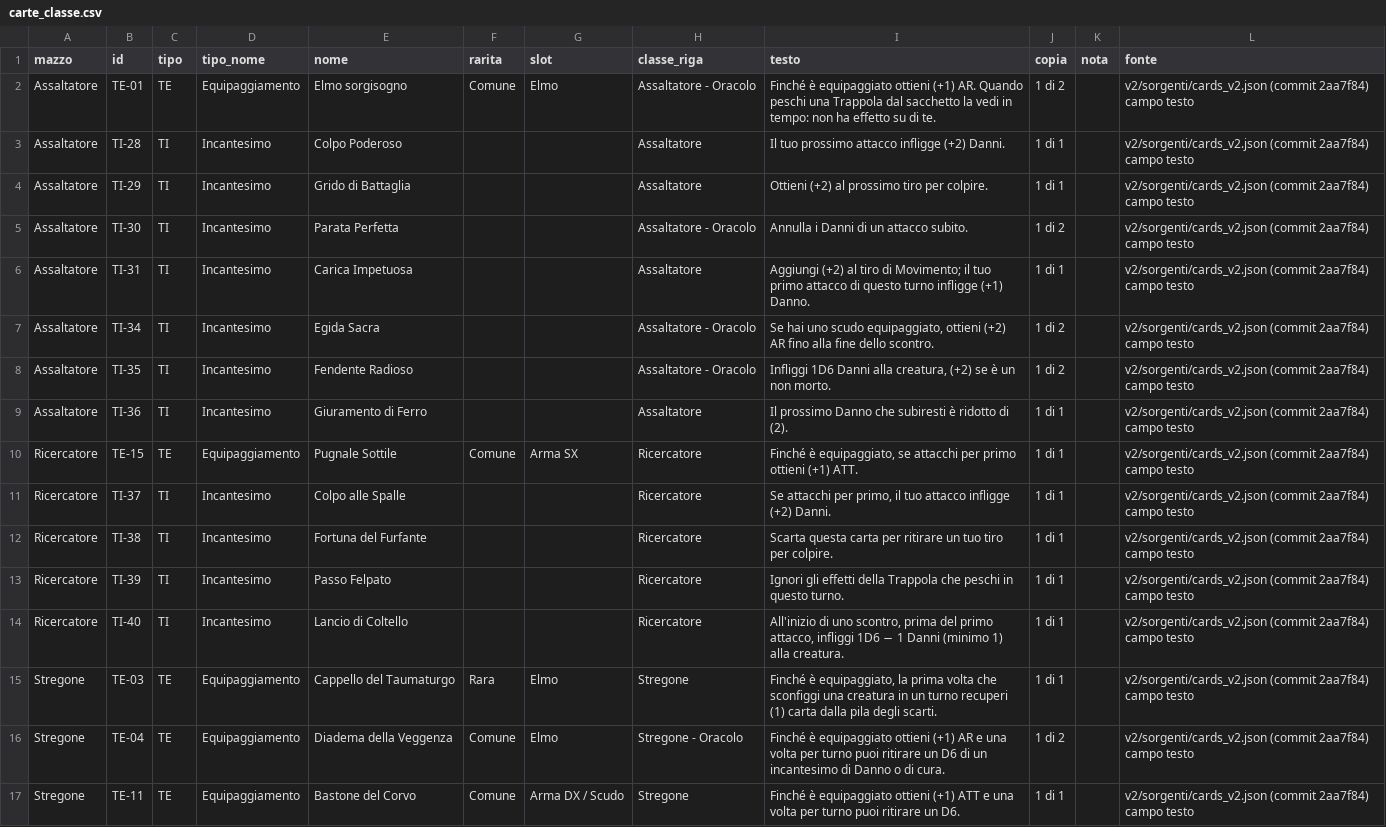
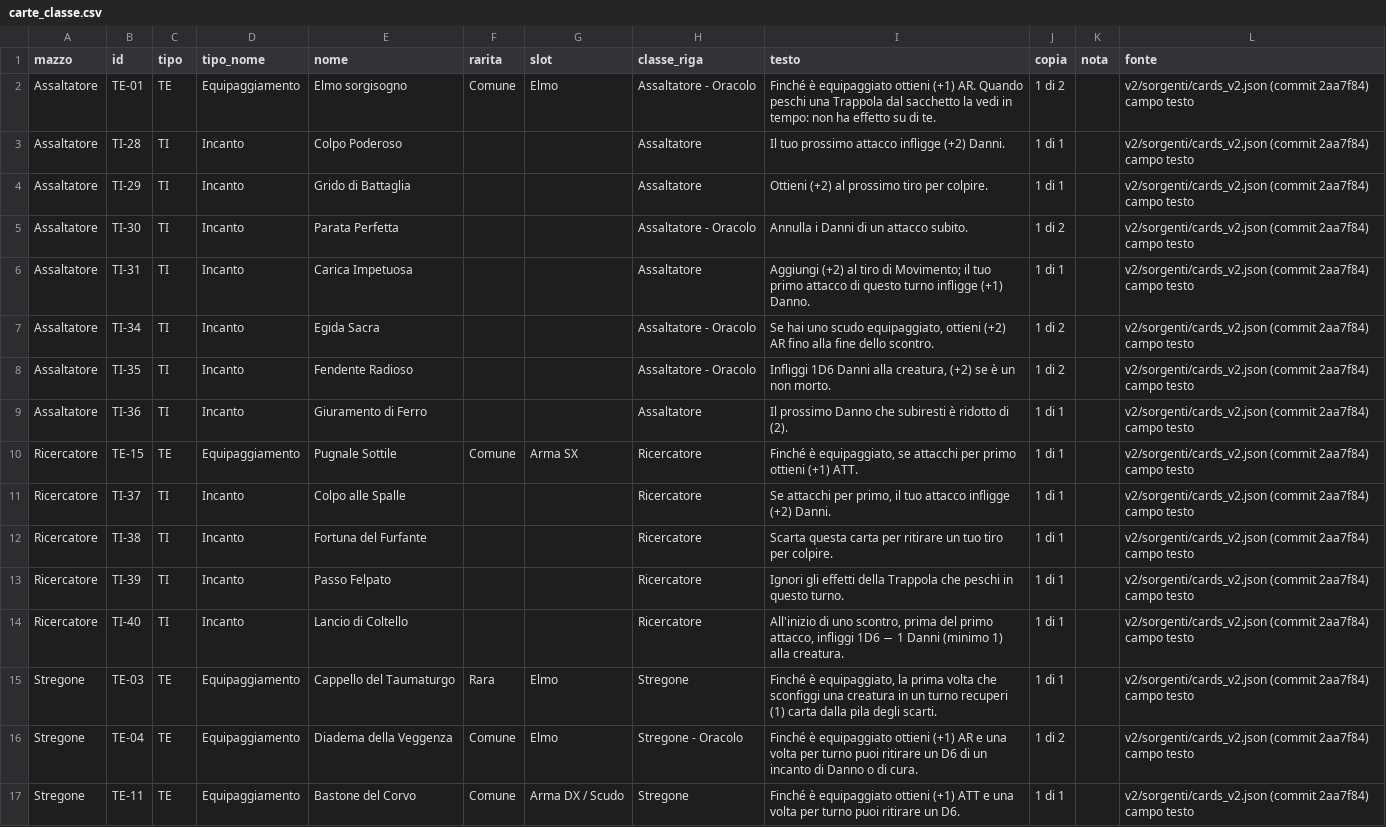
Before and after one commit to dnviti/il-tesoro-del-goblin, a CSV file: stampa/sorgenti/dati/carte_classe.csv, drawn as a sheet; only a part is shown; the diff covers the shown part only.

```diff
--- a/stampa/sorgenti/dati/carte_classe.csv
+++ b/stampa/sorgenti/dati/carte_classe.csv
@@ -2,16 +2,16 @@ mazzo,id,tipo,tipo_nome,nome,rarita,slot,classe_riga,testo,copia,nota,fonte
 Assaltatore,TE-01,TE,Equipaggiamento,Elmo sorgisogno,Comune,Elmo,Assaltatore - Oracolo,Finché è equipaggiato ottieni (+1) AR. Quando peschi una Trappola dal sacchetto la vedi in tempo: non ha effetto su di te.,1 di 2,,v2/sorgenti/cards_v2.json (commit 2aa7f84) campo testo
-Assaltatore,TI-28,TI,Incantesimo,Colpo Poderoso,,,Assaltatore,Il tuo prossimo attacco infligge (+2) Danni.,1 di 1,,v2/sorgenti/cards_v2.json (commit 2aa7f84) campo testo
-Assaltatore,TI-29,TI,Incantesimo,Grido di Battaglia,,,Assaltatore,Ottieni (+2) al prossimo tiro per colpire.,1 di 1,,v2/sorgenti/cards_v2.json (commit 2aa7f84) campo testo
-Assaltatore,TI-30,TI,Incantesimo,Parata Perfetta,,,Assaltatore - Oracolo,Annulla i Danni di un attacco subito.,1 di 2,,v2/sorgenti/cards_v2.json (commit 2aa7f84) campo testo
-Assaltatore,TI-31,TI,Incantesimo,Carica Impetuosa,,,Assaltatore,Aggiungi (+2) al tiro di Movimento; il tuo primo attacco di questo turno infligge (+1) Danno.,1 di 1,,v2/sorgenti/cards_v2.json (commit 2aa7f84) campo testo
-Assaltatore,TI-34,TI,Incantesimo,Egida Sacra,,,Assaltatore - Oracolo,"Se hai uno scudo equipaggiato, ottieni (+2) AR fino alla fine dello scontro.",1 di 2,,v2/sorgenti/cards_v2.json (commit 2aa7f84) campo testo
-Assaltatore,TI-35,TI,Incantesimo,Fendente Radioso,,,Assaltatore - Oracolo,"Infliggi 1D6 Danni alla creatura, (+2) se è un non morto.",1 di 2,,v2/sorgenti/cards_v2.json (commit 2aa7f84) campo testo
-Assaltatore,TI-36,TI,Incantesimo,Giuramento di Ferro,,,Assaltatore,Il prossimo Danno che subiresti è ridotto di (2).,1 di 1,,v2/sorgenti/cards_v2.json (commit 2aa7f84) campo testo
+Assaltatore,TI-28,TI,Incanto,Colpo Poderoso,,,Assaltatore,Il tuo prossimo attacco infligge (+2) Danni.,1 di 1,,v2/sorgenti/cards_v2.json (commit 2aa7f84) campo testo
+Assaltatore,TI-29,TI,Incanto,Grido di Battaglia,,,Assaltatore,Ottieni (+2) al prossimo tiro per colpire.,1 di 1,,v2/sorgenti/cards_v2.json (commit 2aa7f84) campo testo
+Assaltatore,TI-30,TI,Incanto,Parata Perfetta,,,Assaltatore - Oracolo,Annulla i Danni di un attacco subito.,1 di 2,,v2/sorgenti/cards_v2.json (commit 2aa7f84) campo testo
+Assaltatore,TI-31,TI,Incanto,Carica Impetuosa,,,Assaltatore,Aggiungi (+2) al tiro di Movimento; il tuo primo attacco di questo turno infligge (+1) Danno.,1 di 1,,v2/sorgenti/cards_v2.json (commit 2aa7f84) campo testo
+Assaltatore,TI-34,TI,Incanto,Egida Sacra,,,Assaltatore - Oracolo,"Se hai uno scudo equipaggiato, ottieni (+2) AR fino alla fine dello scontro.",1 di 2,,v2/sorgenti/cards_v2.json (commit 2aa7f84) campo testo
+Assaltatore,TI-35,TI,Incanto,Fendente Radioso,,,Assaltatore - Oracolo,"Infliggi 1D6 Danni alla creatura, (+2) se è un non morto.",1 di 2,,v2/sorgenti/cards_v2.json (commit 2aa7f84) campo testo
+Assaltatore,TI-36,TI,Incanto,Giuramento di Ferro,,,Assaltatore,Il prossimo Danno che subiresti è ridotto di (2).,1 di 1,,v2/sorgenti/cards_v2.json (commit 2aa7f84) campo testo
 Ricercatore,TE-15,TE,Equipaggiamento,Pugnale Sottile,Comune,Arma SX,Ricercatore,"Finché è equipaggiato, se attacchi per primo ottieni (+1) ATT.",1 di 1,,v2/sorgenti/cards_v2.json (commit 2aa7f84) campo testo
-Ricercatore,TI-37,TI,Incantesimo,Colpo alle Spalle,,,Ricercatore,"Se attacchi per primo, il tuo attacco infligge (+2) Danni.",1 di 1,,v2/sorgenti/cards_v2.json (commit 2aa7f84) campo testo
-Ricercatore,TI-38,TI,Incantesimo,Fortuna del Furfante,,,Ricercatore,Scarta questa carta per ritirare un tuo tiro per colpire.,1 di 1,,v2/sorgenti/cards_v2.json (commit 2aa7f84) campo testo
-Ricercatore,TI-39,TI,Incantesimo,Passo Felpato,,,Ricercatore,Ignori gli effetti della Trappola che peschi in questo turno.,1 di 1,,v2/sorgenti/cards_v2.json (commit 2aa7f84) campo testo
-Ricercatore,TI-40,TI,Incantesimo,Lancio di Coltello,,,Ricercatore,"All'inizio di uno scontro, prima del primo attacco, infliggi 1D6 − 1 Danni (minimo 1) alla creatura.",1 di 1,,v2/sorgenti/cards_v2.json (commit 2aa7f84) campo testo
+Ricercatore,TI-37,TI,Incanto,Colpo alle Spalle,,,Ricercatore,"Se attacchi per primo, il tuo attacco infligge (+2) Danni.",1 di 1,,v2/sorgenti/cards_v2.json (commit 2aa7f84) campo testo
+Ricercatore,TI-38,TI,Incanto,Fortuna del Furfante,,,Ricercatore,Scarta questa carta per ritirare un tuo tiro per colpire.,1 di 1,,v2/sorgenti/cards_v2.json (commit 2aa7f84) campo testo
+Ricercatore,TI-39,TI,Incanto,Passo Felpato,,,Ricercatore,Ignori gli effetti della Trappola che peschi in questo turno.,1 di 1,,v2/sorgenti/cards_v2.json (commit 2aa7f84) campo testo
+Ricercatore,TI-40,TI,Incanto,Lancio di Coltello,,,Ricercatore,"All'inizio di uno scontro, prima del primo attacco, infliggi 1D6 − 1 Danni (minimo 1) alla creatura.",1 di 1,,v2/sorgenti/cards_v2.json (commit 2aa7f84) campo testo
 Stregone,TE-03,TE,Equipaggiamento,Cappello del Taumaturgo,Rara,Elmo,Stregone,"Finché è equipaggiato, la prima volta che sconfiggi una creatura in un turno recuperi (1) carta dalla pila degli scarti.",1 di 1,,v2/sorgenti/cards_v2.json (commit 2aa7f84) campo testo
-Stregone,TE-04,TE,Equipaggiamento,Diadema della Veggenza,Comune,Elmo,Stregone - Oracolo,Finché è equipaggiato ottieni (+1) AR e una volta per turno puoi ritirare un D6 di un incantesimo di Danno o di cura.,1 di 2,,v2/sorgenti/cards_v2.json (commit 2aa7f84) campo testo
+Stregone,TE-04,TE,Equipaggiamento,Diadema della Veggenza,Comune,Elmo,Stregone - Oracolo,Finché è equipaggiato ottieni (+1) AR e una volta per turno puoi ritirare un D6 di un incanto di Danno o di cura.,1 di 2,,v2/sorgenti/cards_v2.json (commit 2aa7f84) campo testo
 Stregone,TE-11,TE,Equipaggiamento,Bastone del Corvo,Comune,Arma DX / Scudo,Stregone,Finché è equipaggiato ottieni (+1) ATT e una volta per turno puoi ritirare un D6.,1 di 1,,v2/sorgenti/cards_v2.json (commit 2aa7f84) campo testo
```
Also changed, not shown: 11 edited cells elsewhere in this file, stampa/sorgenti/dati/carte_aiuto.csv, stampa/sorgenti/dati/carte_classe_ritratto.csv, 38 other files.
